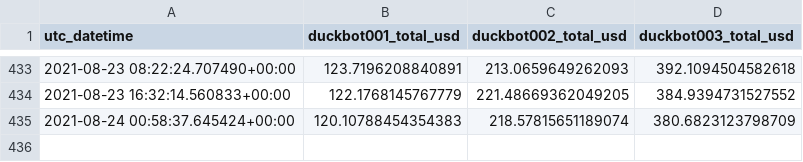
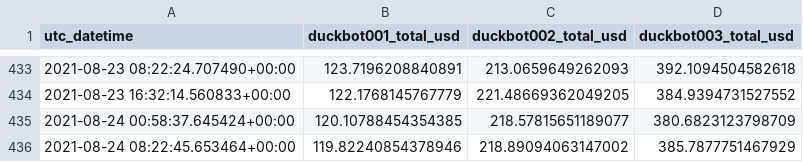
Before and after one commit to jojoee/jojoee, a CSV file: module/duckbot.csv, drawn as a sheet; only a part is shown, gaps mark what is left out.

Commit message:
ci(bot): update README.md

```diff
--- a/module/duckbot.csv
+++ b/module/duckbot.csv
@@ -434,2 +434,3 @@ utc_datetime,duckbot001_total_usd,duckbot002_total_usd,duckbot003_total_usd
 2021-08-23 16:32:14.560833+00:00,122.1768145767779,221.48669362049205,384.9394731527552
-2021-08-24 00:58:37.645424+00:00,120.10788454354383,218.57815651189074,380.6823123798709
+2021-08-24 00:58:37.645424+00:00,120.10788454354385,218.57815651189077,380.6823123798709
+2021-08-24 08:22:45.653464+00:00,119.82240854378946,218.89094063147002,385.7877751467929
```
